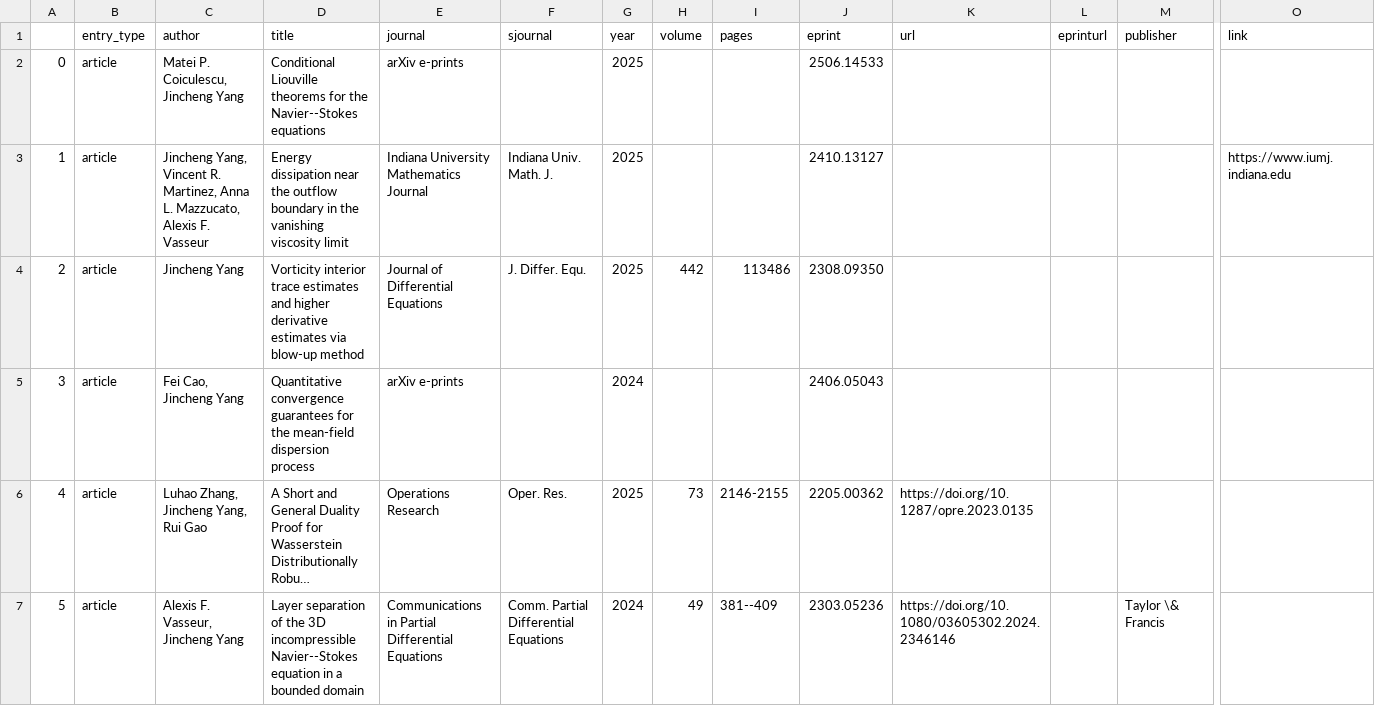
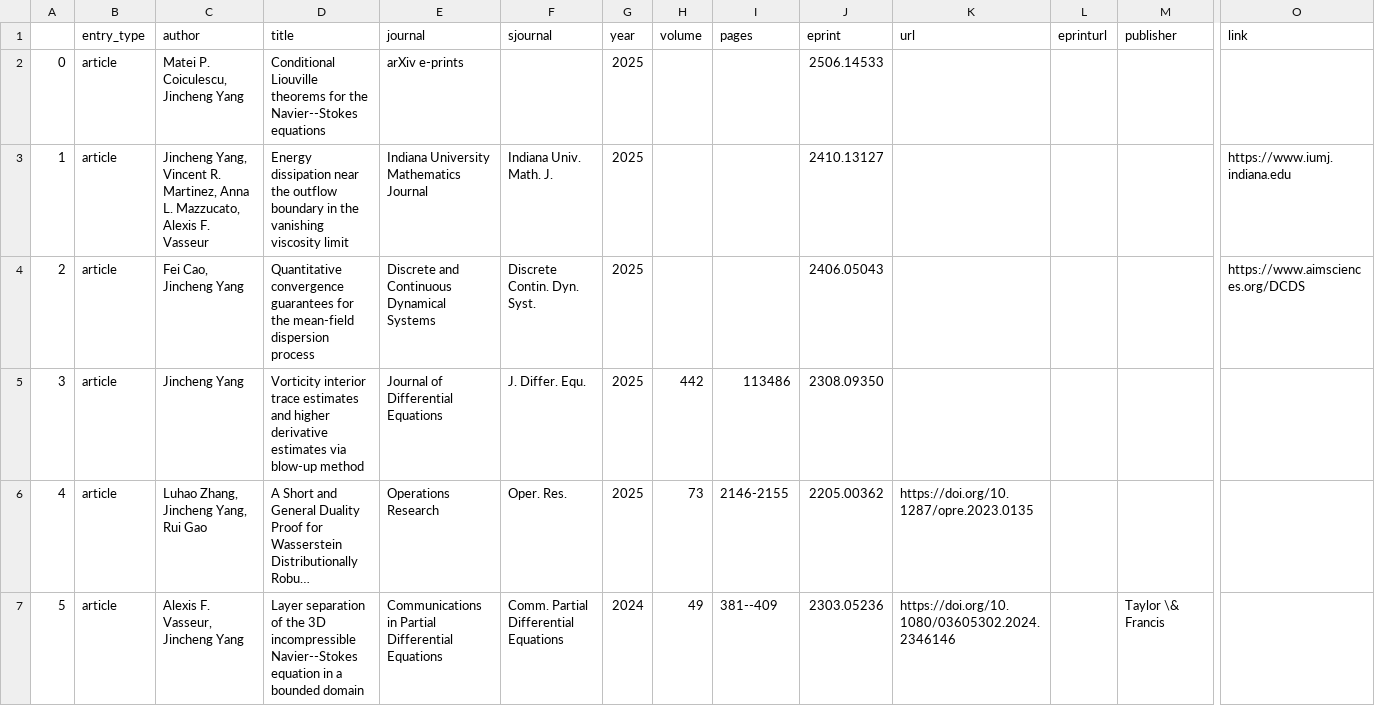
Before and after one commit to jincheng-yang/jincheng-yang.github.io, a CSV file: _data/publication.csv, drawn as a sheet; only a part is shown, gaps mark what is left out; long unchanged cells end in …; removed rows and columns are numbered as before the commit, all else as after; rows hold the shown columns only; the diff names each change by its address in the sheet, - before the commit and + after, or states it on an @@ line.

Commit message:
update publication

```diff
--- a/_data/publication.csv
+++ b/_data/publication.csv
+row 4: 2 | article | Fei Cao, Jincheng Yang | Quantitative convergence guarantees for the mean-field dispersion process | Discrete and Continuous Dynamical Systems | Discrete Contin. Dyn. Syst. | 2025 |  |  | 2406.05043 |  |  |  | https://www.aimsciences.org/DCDS
@@ column A renumbered in row 5 @@
-row 5: 3 | article | Fei Cao, Jincheng Yang | Quantitative convergence guarantees for the mean-field dispersion process | arXiv e-prints |  | 2024 |  |  | 2406.05043
```
Also changed, not shown: 6 other files.
